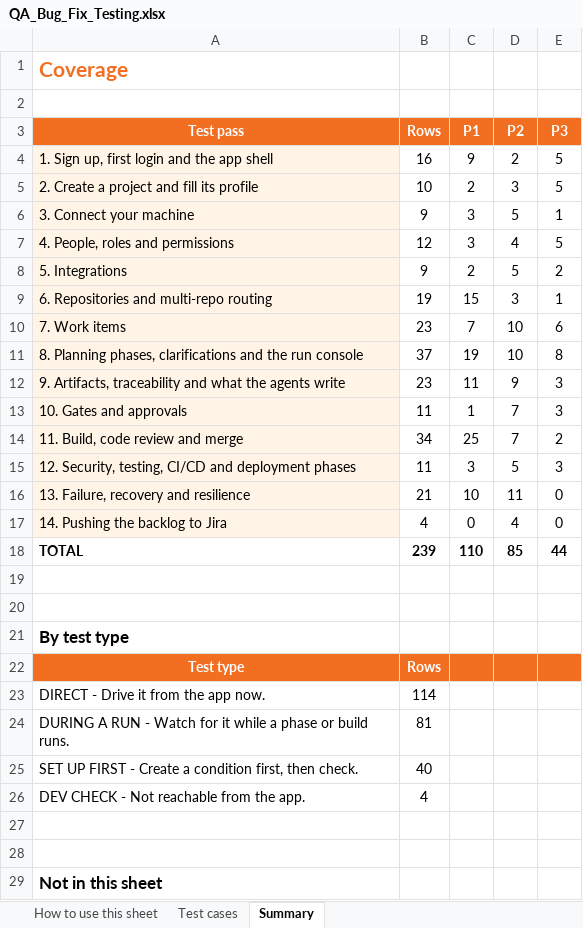
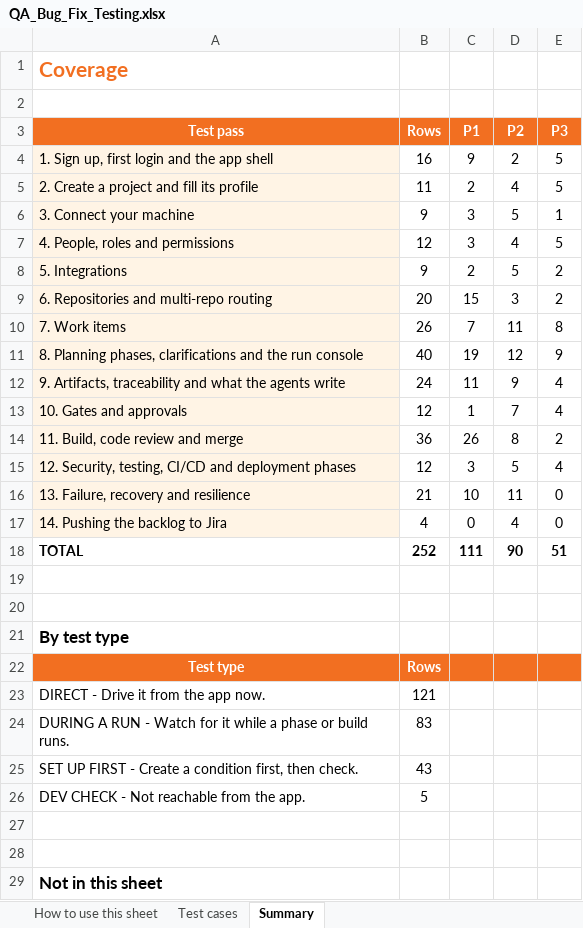
Before and after one commit to hpragada/AI-First-SDLC-App, an Excel workbook: docs/qa/QA_Bug_Fix_Testing.xlsx, sheet Summary, drawn as a sheet; only a part is shown; values as stored, in another font and other column widths than the file's, no borders; the diff covers the shown part only; the diff names each change by its address in the sheet, - before the commit and + after, or states it on an @@ line.

```diff
--- a/docs/qa/QA_Bug_Fix_Testing.xlsx (sheet Summary)
+++ b/docs/qa/QA_Bug_Fix_Testing.xlsx (sheet Summary)
-B5 (Rows): 10
+B5 (Rows): 11
-D5 (P2): 3
+D5 (P2): 4
-B9 (Rows): 19
+B9 (Rows): 20
-E9 (P3): 1
+E9 (P3): 2
-B10 (Rows): 23
+B10 (Rows): 26
-D10 (P2): 10
+D10 (P2): 11
-E10 (P3): 6
+E10 (P3): 8
-B11 (Rows): 37
+B11 (Rows): 40
-D11 (P2): 10
+D11 (P2): 12
-E11 (P3): 8
+E11 (P3): 9
-B12 (Rows): 23
+B12 (Rows): 24
-E12:E13 (P3): 3
+E12:E13 (P3): 4
-B13 (Rows): 11
+B13 (Rows): 12
-B14 (Rows): 34
+B14 (Rows): 36
-C14 (P1): 25
+C14 (P1): 26
-D14 (P2): 7
+D14 (P2): 8
-B15 (Rows): 11
+B15 (Rows): 12
-E15 (P3): 3
+E15 (P3): 4
-B18 (Rows): 239
+B18 (Rows): 252
-C18 (P1): 110
+C18 (P1): 111
-D18 (P2): 85
+D18 (P2): 90
-E18 (P3): 44
+E18 (P3): 51
-B23 (Rows): 114
+B23 (Rows): 121
-B24 (Rows): 81
+B24 (Rows): 83
-B25 (Rows): 40
+B25 (Rows): 43
-B26 (Rows): 4
+B26 (Rows): 5
```
Also changed, not shown: 2 edited cells elsewhere in this sheet, sheet Test cases, sheet How to use this sheet, 49 other files.
